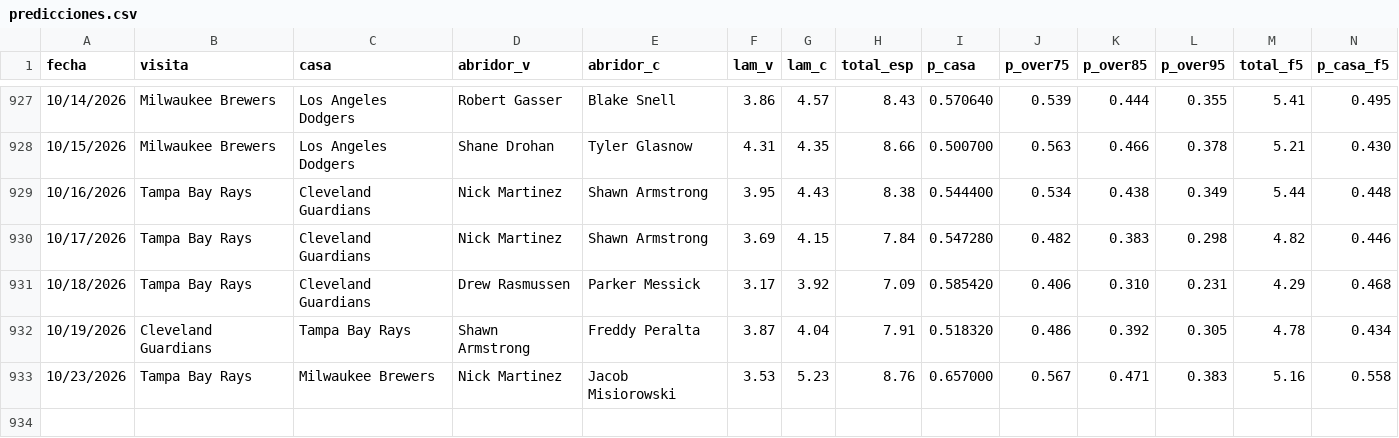
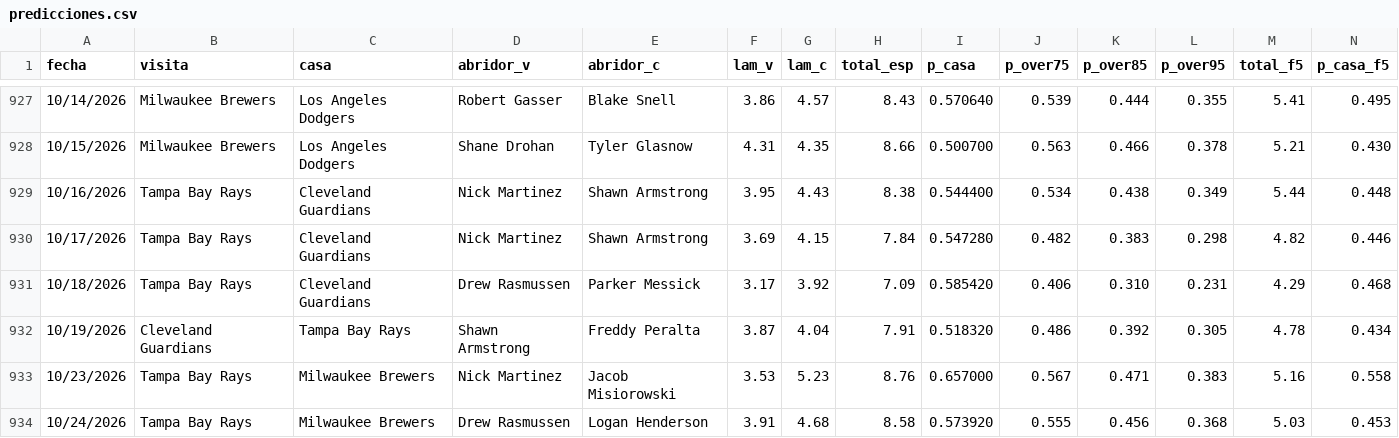
Before and after one commit to Robert123712/MODELO-MLB-V02, a CSV file: predicciones.csv, drawn as a sheet; only a part is shown, gaps mark what is left out; rows hold the shown columns only; the diff names each change by its address in the sheet, - before the commit and + after, or states it on an @@ line.

```diff
--- a/predicciones.csv
+++ b/predicciones.csv
+row 934: 10/24/2026 | Tampa Bay Rays | Milwaukee Brewers | Drew Rasmussen | Logan Henderson | 3.91 | 4.68 | 8.58 | 0.573920 | 0.555 | 0.456 | 0.368 | 5.03 | 0.453
```
Also changed, not shown: precios.csv, 5 other files.
